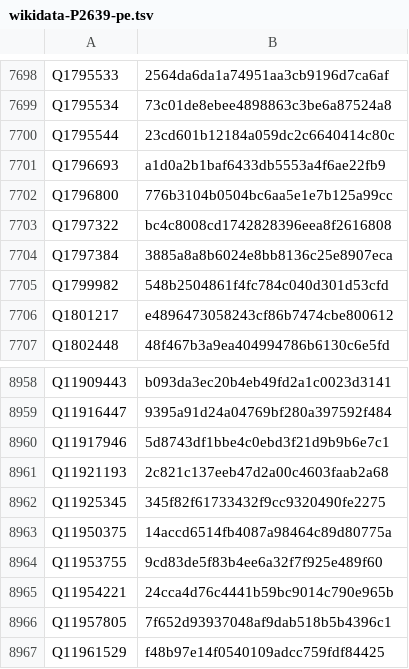
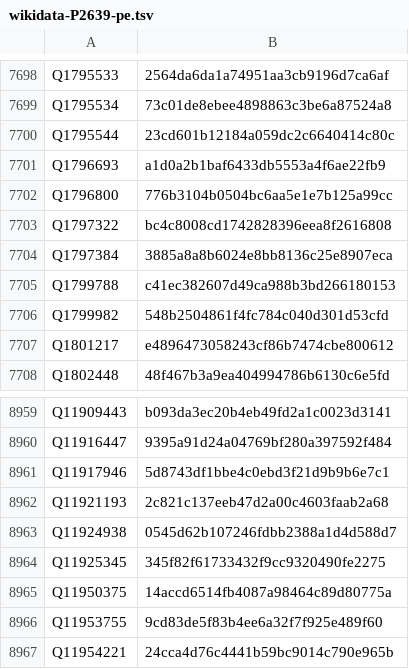
Before and after one commit to opencultureconsulting/dla-opac-gnd-enrichment, a TSV file: output/wikidata-P2639-pe.tsv, drawn as a sheet; only a part is shown, gaps mark what is left out; the shorter side is filled out with more unchanged rows.

```diff
--- a/output/wikidata-P2639-pe.tsv
+++ b/output/wikidata-P2639-pe.tsv
@@ -7704,2 +7704,3 @@ Q1797322	bc4c8008cd1742828396eea8f2616808
 Q1797384	3885a8a8b6024e8bb8136c25e8907eca
+Q1799788	c41ec382607d49ca988b3bd266180153
 Q1799982	548b2504861f4fc784c040d301d53cfd
@@ -8961,2 +8962,3 @@ Q11917946	5d8743df1bbe4c0ebd3f21d9b9b6e7c1
 Q11921193	2c821c137eeb47d2a00c4603faab2a68
+Q11924938	0545d62b107246fdbb2388a1d4d588d7
 Q11925345	345f82f61733432f9cc9320490fe2275
```
Also changed, not shown: output/lobid-filmportal-pe.tsv, output/wikidata-P18-ak.tsv, 5 other files.
